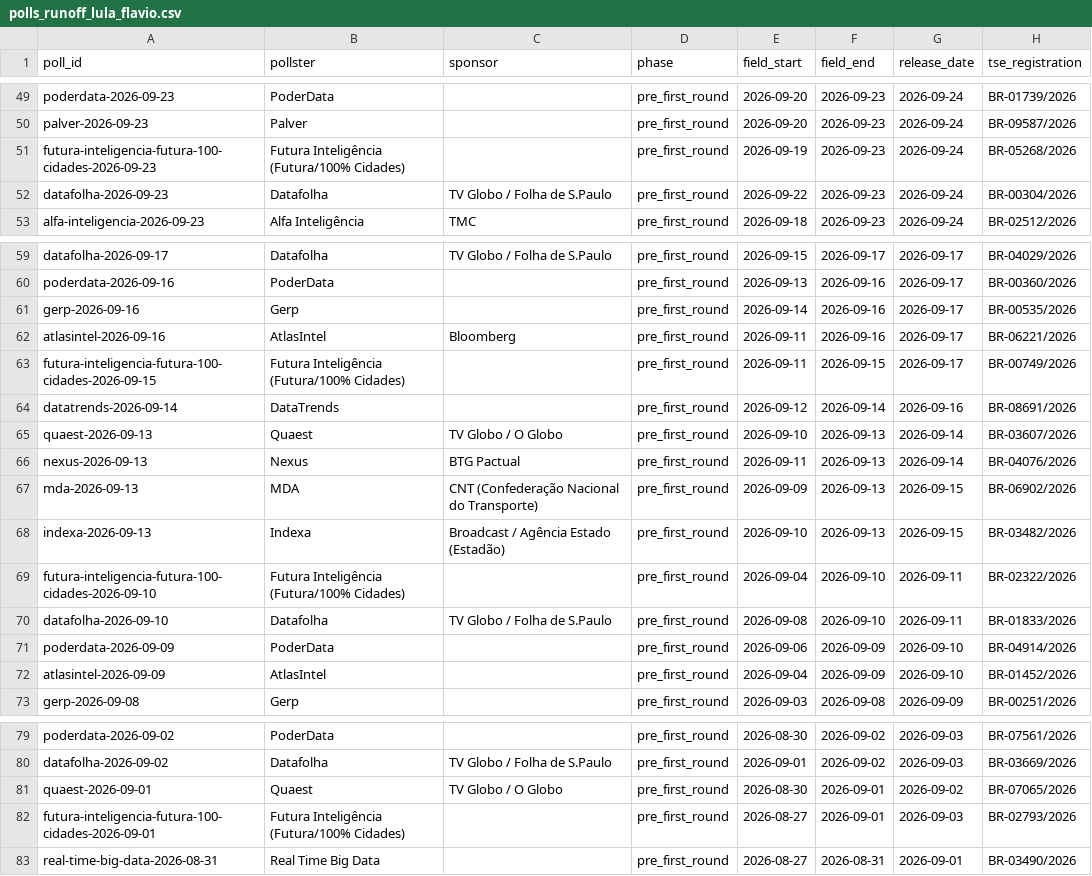
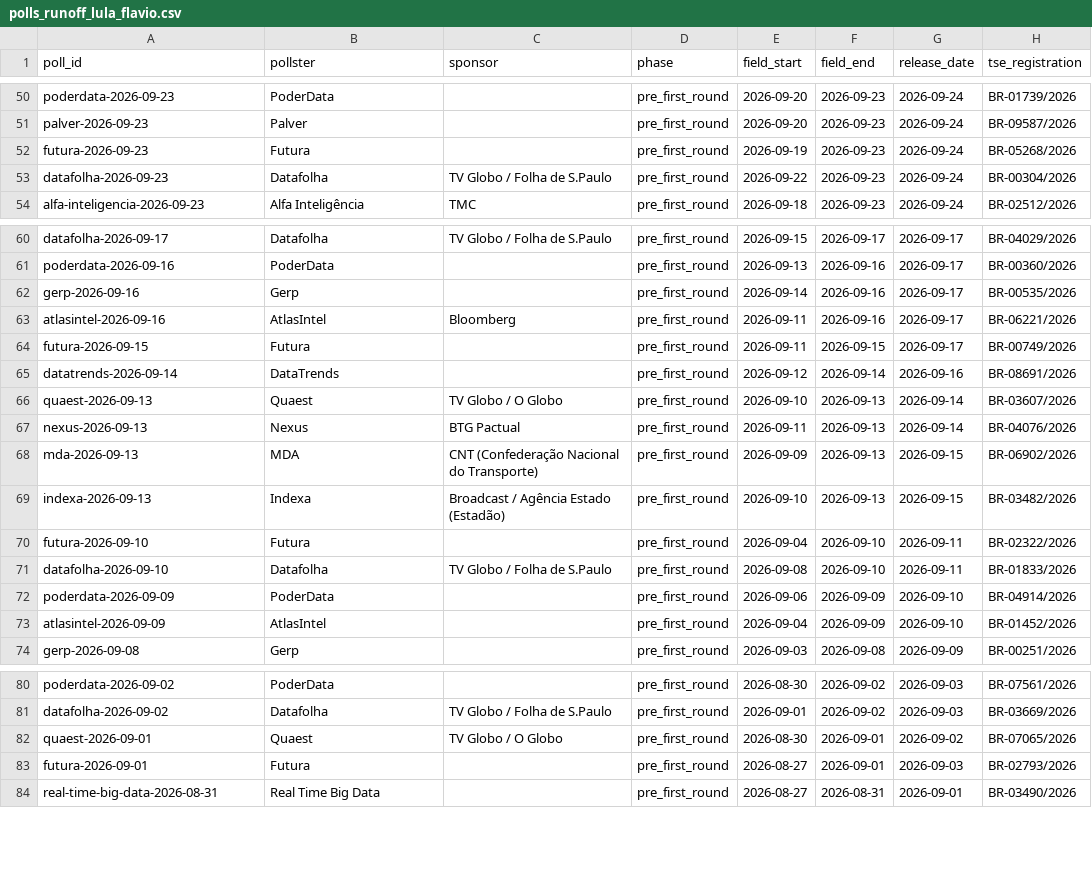
Before and after one commit to ThiagoTVarella/thiagotvarella.github.io, a CSV file: brpolls/data/polls_runoff_lula_flavio.csv, drawn as a sheet; only a part is shown, gaps mark what is left out; addresses are those after the commit; the diff covers the shown part only; the diff names each change by its address in the sheet, - before the commit and + after, or states it on an @@ line.

```diff
--- a/brpolls/data/polls_runoff_lula_flavio.csv
+++ b/brpolls/data/polls_runoff_lula_flavio.csv
-A52 (poll_id): futura-inteligencia-futura-100-cidades-2026-09-23
+A52 (poll_id): futura-2026-09-23
-B52 (pollster): Futura Inteligência (Futura/100% Cidades)
+B52 (pollster): Futura
-A64 (poll_id): futura-inteligencia-futura-100-cidades-2026-09-15
+A64 (poll_id): futura-2026-09-15
-B64 (pollster): Futura Inteligência (Futura/100% Cidades)
+B64 (pollster): Futura
-A70 (poll_id): futura-inteligencia-futura-100-cidades-2026-09-10
+A70 (poll_id): futura-2026-09-10
-B70 (pollster): Futura Inteligência (Futura/100% Cidades)
+B70 (pollster): Futura
-A83 (poll_id): futura-inteligencia-futura-100-cidades-2026-09-01
+A83 (poll_id): futura-2026-09-01
-B83 (pollster): Futura Inteligência (Futura/100% Cidades)
+B83 (pollster): Futura
```
Also changed, not shown: 1 added row and 19 edited cells elsewhere in this file, 5 other files.
